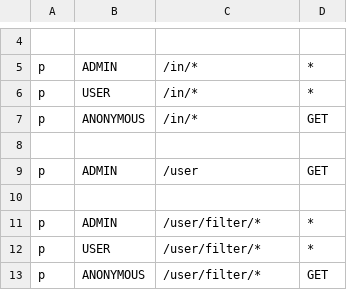
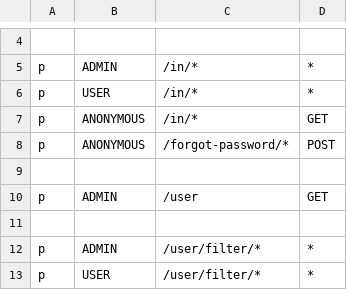
Before and after one commit to XWS-BSEP-Tim-13/Dislinkt_APIGateway, a CSV file: infrastructure/middleware/rbac_policy.csv, drawn as a sheet; only a part is shown, gaps mark what is left out; the shorter side is filled out with more unchanged rows.

Commit message:
Forgot password

```diff
--- a/infrastructure/middleware/rbac_policy.csv
+++ b/infrastructure/middleware/rbac_policy.csv
@@ -7,2 +7,3 @@ p, USER, /in/*, *
 p, ANONYMOUS, /in/*, GET
+p, ANONYMOUS, /forgot-password/*, POST
 
```
Also changed, not shown: 4 other files.
